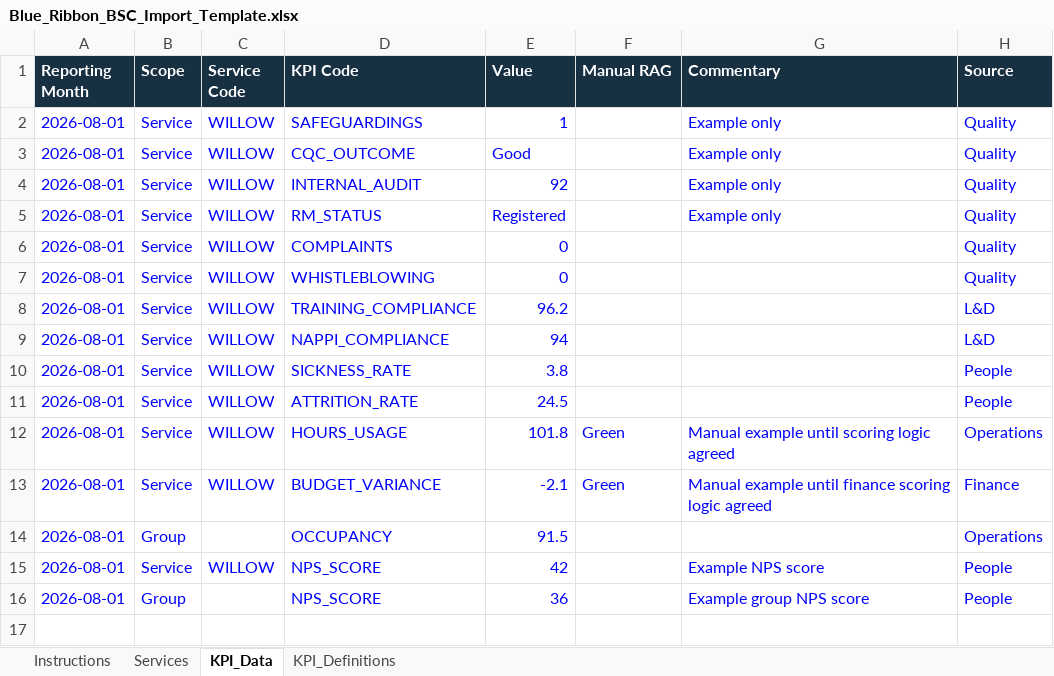
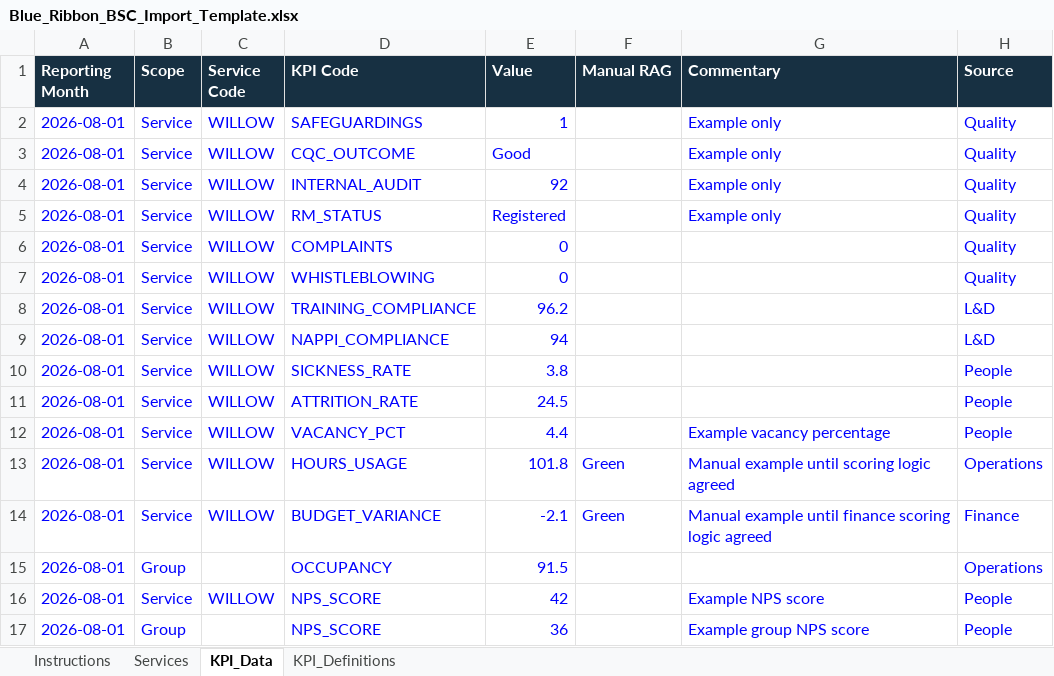
Before and after one commit to Dolman17/blue-ribbon-balanced-scorecard, an Excel workbook: Blue_Ribbon_BSC_Import_Template.xlsx, sheet KPI_Data, drawn as a sheet; values as stored, in another font and other column widths than the file's, no borders; the diff names each change by its address in the sheet, - before the commit and + after, or states it on an @@ line.

```diff
--- a/Blue_Ribbon_BSC_Import_Template.xlsx (sheet KPI_Data)
+++ b/Blue_Ribbon_BSC_Import_Template.xlsx (sheet KPI_Data)
+row 12: 2026-08-01 | Service | WILLOW | VACANCY_PCT | 4.4 |  | Example vacancy percentage | People
```
Also changed, not shown: sheet KPI_Definitions, sheet Instructions, Blue_Ribbon_BSC_Sample_Data.xlsx, 12 other files.
